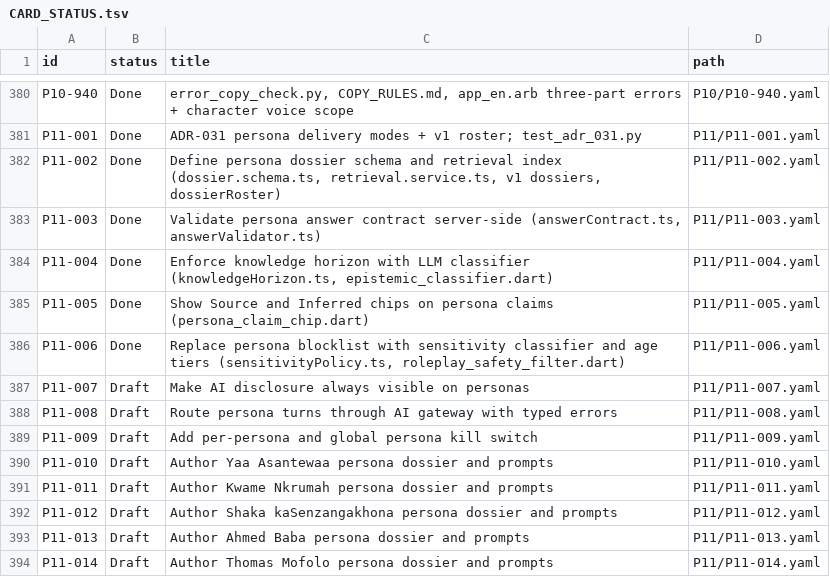
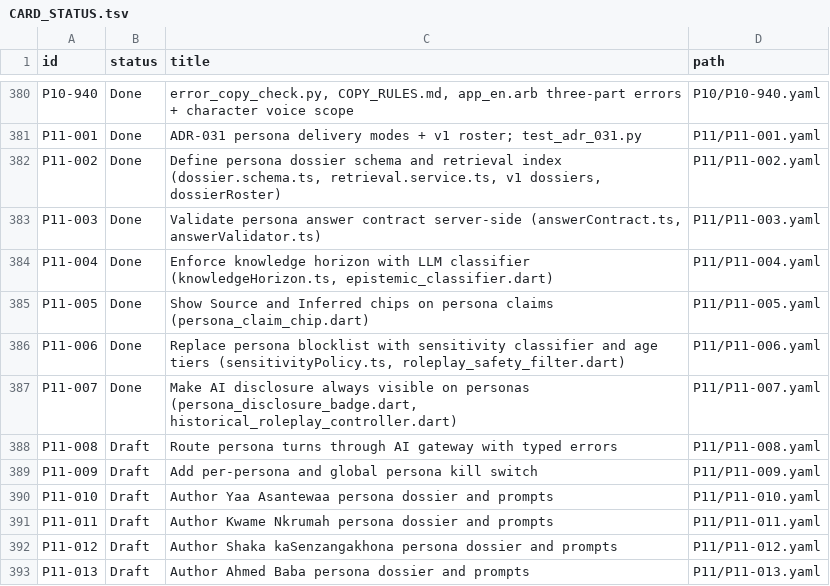
Before and after one commit to michaelTheKing0616/lingafriq-mobile-app-clone, a TSV file: docs/plan/CARD_STATUS.tsv, drawn as a sheet; only a part is shown, gaps mark what is left out; the shorter side is filled out with more unchanged rows.

```diff
--- a/docs/plan/CARD_STATUS.tsv
+++ b/docs/plan/CARD_STATUS.tsv
@@ -386,3 +386,3 @@ P11-005	Done	Show Source and Inferred chips on persona claims (persona_claim_chi
 P11-006	Done	Replace persona blocklist with sensitivity classifier and age tiers (sensitivityPolicy.ts, roleplay_safety_filter.dart)	P11/P11-006.yaml
-P11-007	Draft	Make AI disclosure always visible on personas	P11/P11-007.yaml
+P11-007	Done	Make AI disclosure always visible on personas (persona_disclosure_badge.dart, historical_roleplay_controller.dart)	P11/P11-007.yaml
 P11-008	Draft	Route persona turns through AI gateway with typed errors	P11/P11-008.yaml
```
Also changed, not shown: 30 other files.
